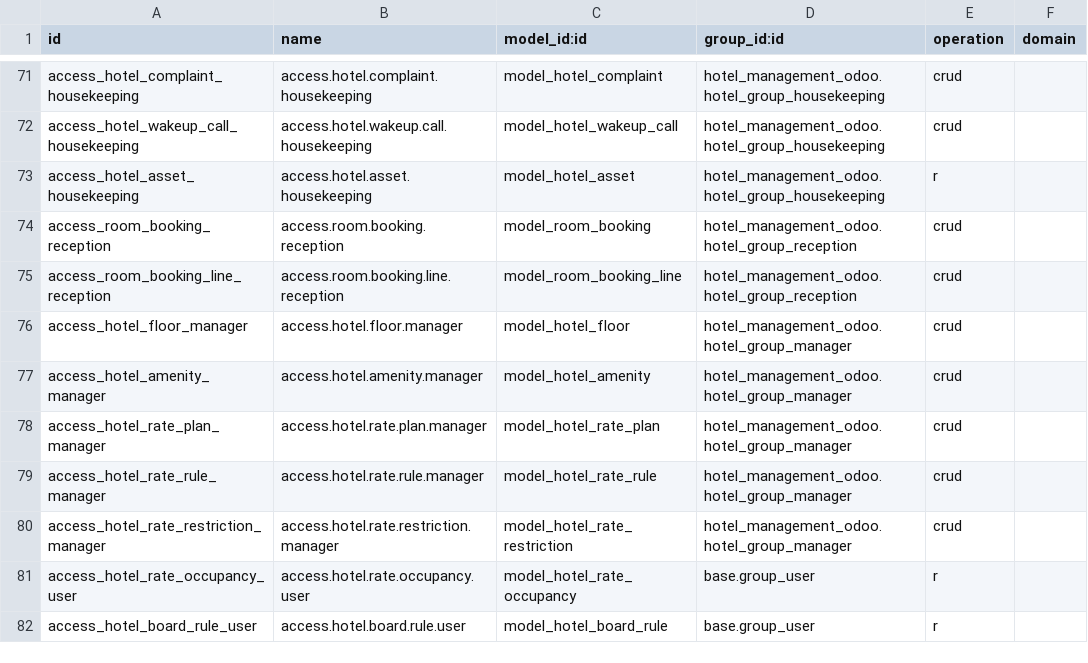
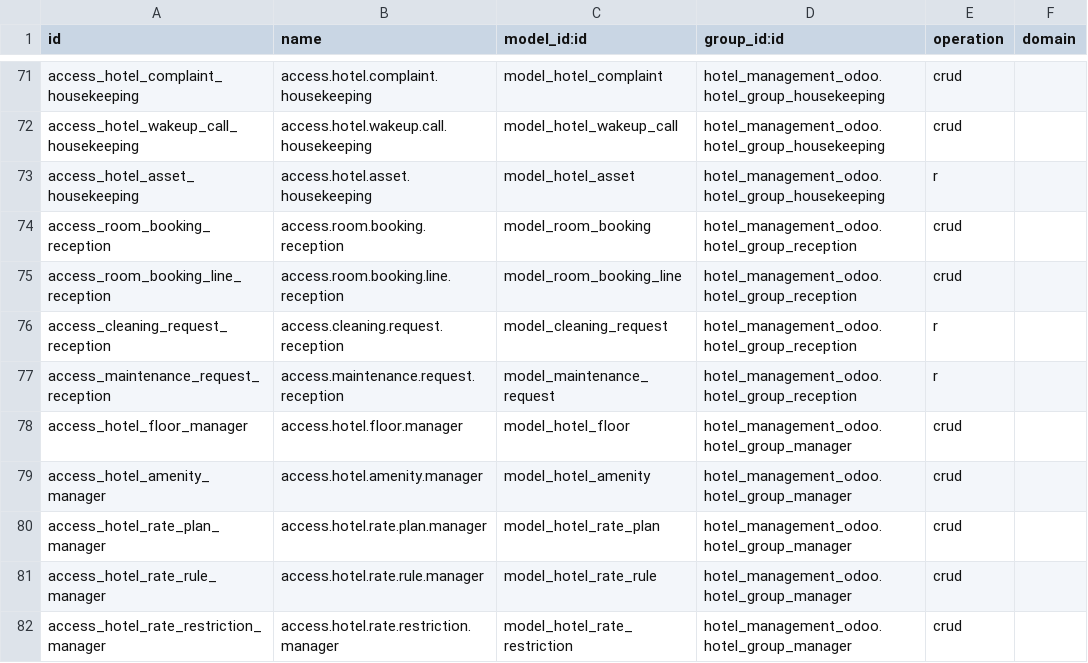
Before and after one commit to pwairuru/CybroAddons, a CSV file: hotel_management_odoo/security/ir.access.csv, drawn as a sheet; only a part is shown, gaps mark what is left out; the shorter side is filled out with more unchanged rows.

Commit message:
test(hotel): multi-room reserve E2E with adult-child dims
Backend: TestRateLineMultiRoom proves same-type (2A+1C/2A+0C -> 20000+20000)
and mixed-type (2A+3C -> 22500 + DLX 1A -> 12000) engine nets, over-capacity
refusal, and reserve-time rate snapshots (wired into action_reserve/checkin;
Task 4 left _compute_rate_snapshot dead).

RBAC: reception read on cleaning/maintenance requests (availability guard),
sudo-scoped room status flips, invoice-count and dashboard revenue queries
so the front-desk reserve/check-in flow works end to end.

```diff
--- a/hotel_management_odoo/security/ir.access.csv
+++ b/hotel_management_odoo/security/ir.access.csv
@@ -75,2 +75,4 @@ access_room_booking_reception,access.room.booking.reception,model_room_booking,h
 access_room_booking_line_reception,access.room.booking.line.reception,model_room_booking_line,hotel_management_odoo.hotel_group_reception,crud
+access_cleaning_request_reception,access.cleaning.request.reception,model_cleaning_request,hotel_management_odoo.hotel_group_reception,r
+access_maintenance_request_reception,access.maintenance.request.reception,model_maintenance_request,hotel_management_odoo.hotel_group_reception,r
 access_hotel_floor_manager,access.hotel.floor.manager,model_hotel_floor,hotel_management_odoo.hotel_group_manager,crud
```
Also changed, not shown: 2 other files.
